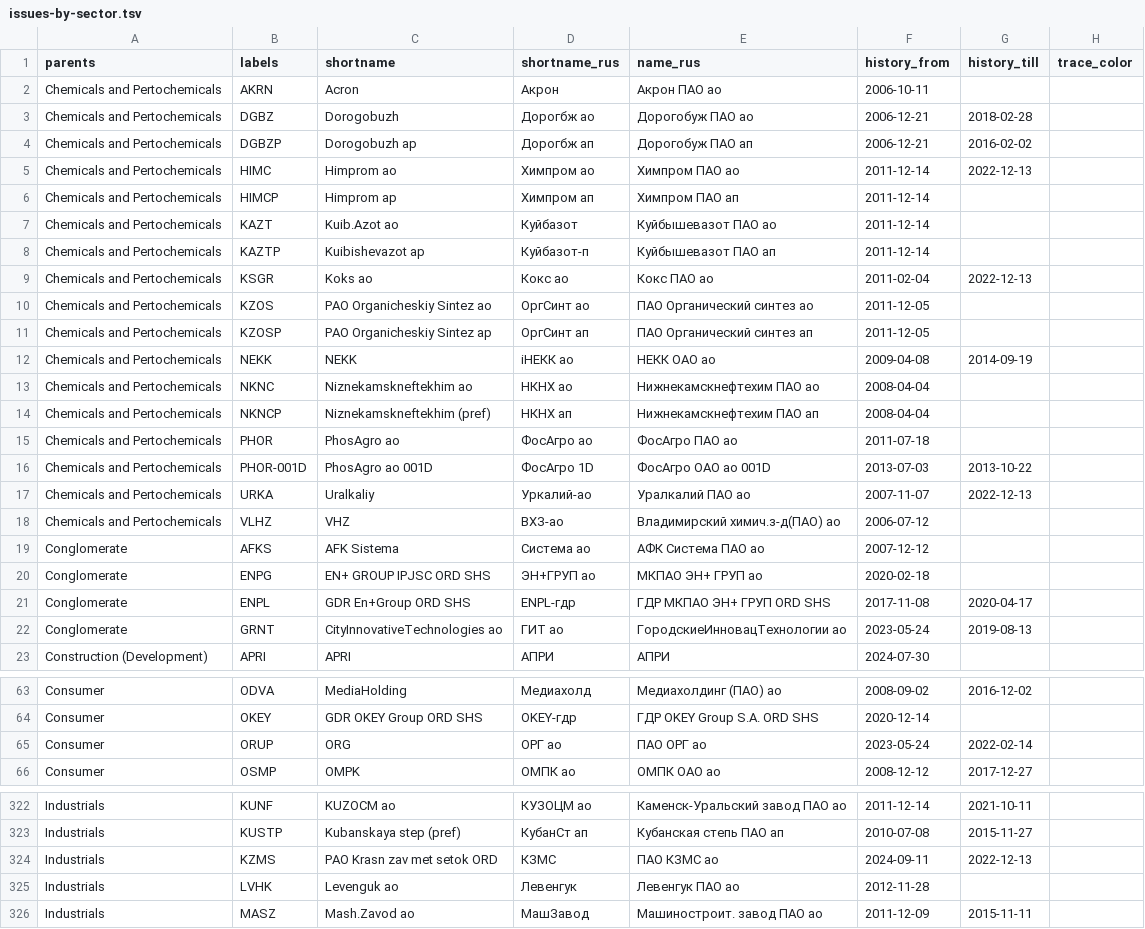
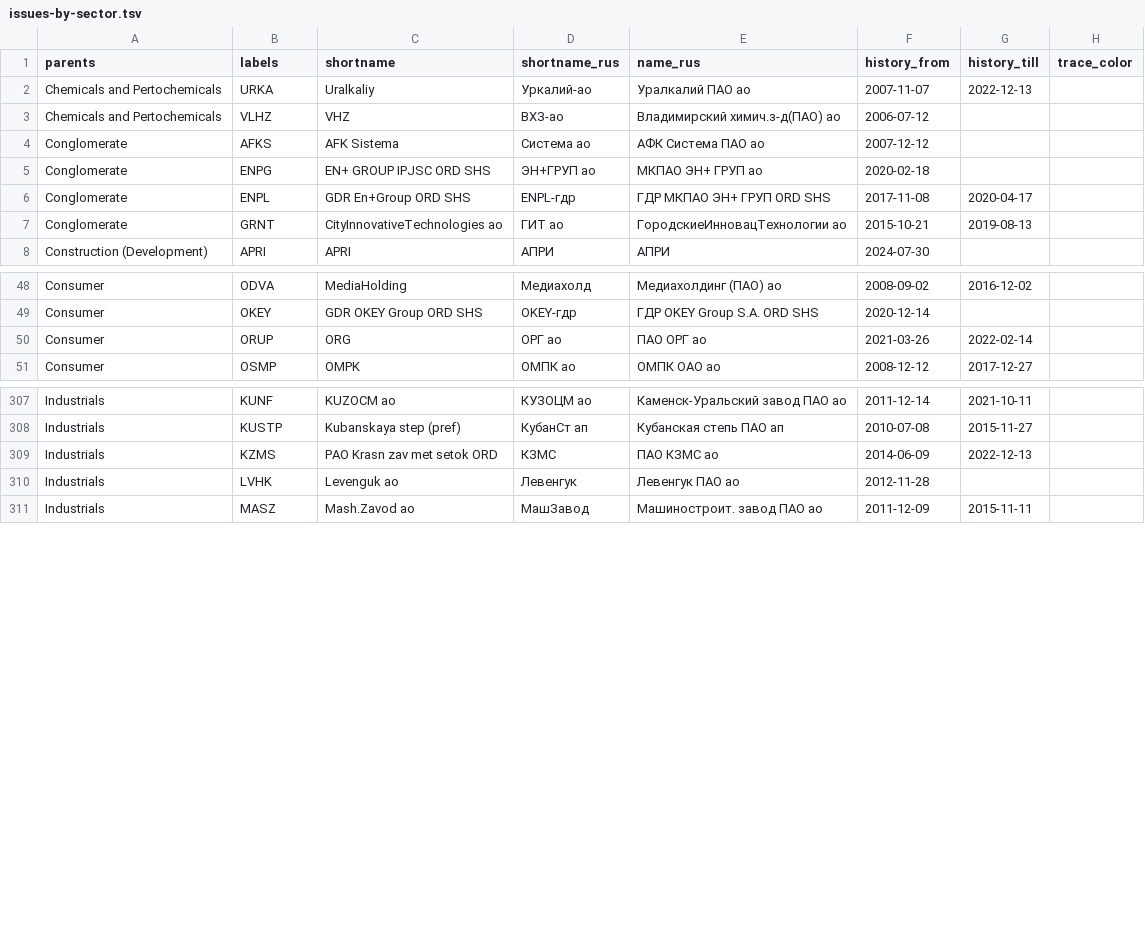
Before and after one commit to ruslanbay/moex, a TSV file: data/issues-by-sector.tsv, drawn as a sheet; only a part is shown, gaps mark what is left out; the diff covers the shown part only.

```diff
--- a/data/issues-by-sector.tsv
+++ b/data/issues-by-sector.tsv
@@ -1,17 +1,2 @@
 parents	labels	shortname	shortname_rus	name_rus	history_from	history_till	trace_color
-Chemicals and Pertochemicals	AKRN	Acron	Акрон	Акрон ПАО ао	2006-10-11		
-Chemicals and Pertochemicals	DGBZ	Dorogobuzh	Дорогбж ао	Дорогобуж ПАО ао	2006-12-21	2018-02-28	
-Chemicals and Pertochemicals	DGBZP	Dorogobuzh ap	Дорогбж ап	Дорогобуж ПАО ап	2006-12-21	2016-02-02	
-Chemicals and Pertochemicals	HIMC	Himprom ao	Химпром ао	Химпром ПАО ао	2011-12-14	2022-12-13	
-Chemicals and Pertochemicals	HIMCP	Himprom ap	Химпром ап	Химпром ПАО ап	2011-12-14		
-Chemicals and Pertochemicals	KAZT	Kuib.Azot ao	Куйбазот	Куйбышевазот ПАО ао	2011-12-14		
-Chemicals and Pertochemicals	KAZTP	Kuibishevazot ap	Куйбазот-п	Куйбышевазот ПАО ап	2011-12-14		
-Chemicals and Pertochemicals	KSGR	Koks ao	Кокс ао	Кокс ПАО ао	2011-02-04	2022-12-13	
-Chemicals and Pertochemicals	KZOS	PAO Organicheskiy Sintez ao	ОргСинт ао	ПАО Органический синтез ао	2011-12-05		
-Chemicals and Pertochemicals	KZOSP	PAO Organicheskiy Sintez ap	ОргСинт ап	ПАО Органический синтез ап	2011-12-05		
-Chemicals and Pertochemicals	NEKK	NEKK	iНЕКК ао	НЕКК ОАО ао	2009-04-08	2014-09-19	
-Chemicals and Pertochemicals	NKNC	Niznekamskneftekhim ao	НКНХ ао	Нижнекамскнефтехим ПАО ао	2008-04-04		
-Chemicals and Pertochemicals	NKNCP	Niznekamskneftekhim (pref)	НКНХ ап	Нижнекамскнефтехим ПАО ап	2008-04-04		
-Chemicals and Pertochemicals	PHOR	PhosAgro ao	ФосАгро ао	ФосАгро ПАО ао	2011-07-18		
-Chemicals and Pertochemicals	PHOR-001D	PhosAgro ao 001D	ФосАгро 1D	ФосАгро ОАО ао 001D	2013-07-03	2013-10-22	
 Chemicals and Pertochemicals	URKA	Uralkaliy	Уркалий-ао	Уралкалий ПАО ао	2007-11-07	2022-12-13	
@@ -21,3 +6,3 @@ Conglomerate	ENPG	EN+ GROUP IPJSC ORD SHS	ЭН+ГРУП ао	МКПАО ЭН+ Г
 Conglomerate	ENPL	GDR En+Group ORD SHS	ENPL-гдр	ГДР МКПАО ЭН+ ГРУП ORD SHS	2017-11-08	2020-04-17	
-Conglomerate	GRNT	CityInnovativeTechnologies ao	ГИТ ао	ГородскиеИнновацТехнологии ао	2023-05-24	2019-08-13	
+Conglomerate	GRNT	CityInnovativeTechnologies ao	ГИТ ао	ГородскиеИнновацТехнологии ао	2015-10-21	2019-08-13	
 Construction (Development)	APRI	APRI	АПРИ	АПРИ	2024-07-30		
@@ -64,3 +49,3 @@ Consumer	ODVA	MediaHolding	Медиахолд	Медиахолдинг (ПАО)
 Consumer	OKEY	GDR OKEY Group ORD SHS	OKEY-гдр	ГДР OKEY Group S.A. ORD SHS	2020-12-14		
-Consumer	ORUP	ORG	ОРГ ао	ПАО ОРГ ао	2023-05-24	2022-02-14	
+Consumer	ORUP	ORG	ОРГ ао	ПАО ОРГ ао	2021-03-26	2022-02-14	
 Consumer	OSMP	OMPK	ОМПК ао	ОМПК ОАО ао	2008-12-12	2017-12-27	
@@ -323,3 +308,3 @@ Industrials	KUNF	KUZOCM ao	КУЗОЦМ ао	Каменск-Уральский
 Industrials	KUSTP	Kubanskaya step (pref)	КубанСт ап	Кубанская степь ПАО ап	2010-07-08	2015-11-27	
-Industrials	KZMS	PAO Krasn zav met setok ORD	КЗМС	ПАО КЗМС ао	2024-09-11	2022-12-13	
+Industrials	KZMS	PAO Krasn zav met setok ORD	КЗМС	ПАО КЗМС ао	2014-06-09	2022-12-13	
 Industrials	LVHK	Levenguk ao	Левенгук	Левенгук ПАО ао	2012-11-28		
```
Also changed, not shown: 1 edited cell elsewhere in this file.
